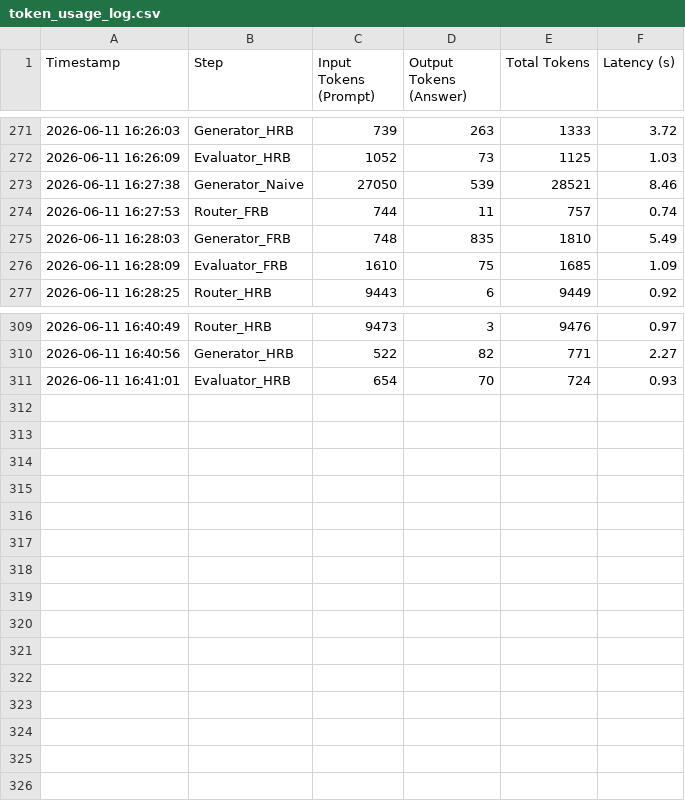
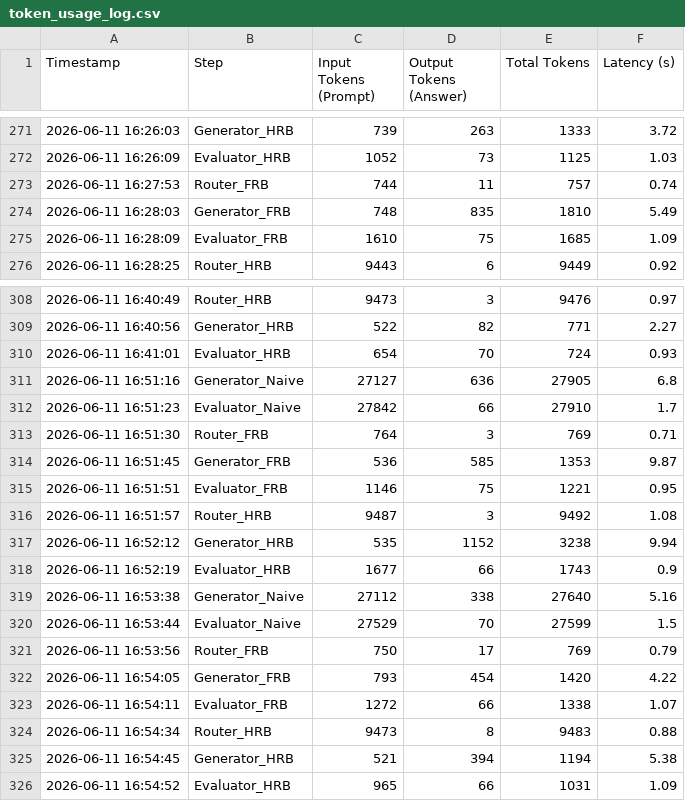
Before and after one commit to andreamurari/TesiMagistrale_NextQuerySuggestion, a CSV file: GeminiAPI_x_streamlit/token_usage_log.csv, drawn as a sheet; only a part is shown, gaps mark what is left out; removed rows and columns are numbered as before the commit, all else as after; the diff names each change by its address in the sheet, - before the commit and + after, or states it on an @@ line.

```diff
--- a/GeminiAPI_x_streamlit/token_usage_log.csv
+++ b/GeminiAPI_x_streamlit/token_usage_log.csv
-row 273: 2026-06-11 16:27:38 | Generator_Naive | 27050 | 539 | 28521 | 8.46
+row 311: 2026-06-11 16:51:16 | Generator_Naive | 27127 | 636 | 27905 | 6.8
+row 312: 2026-06-11 16:51:23 | Evaluator_Naive | 27842 | 66 | 27910 | 1.7
+row 313: 2026-06-11 16:51:30 | Router_FRB | 764 | 3 | 769 | 0.71
+row 314: 2026-06-11 16:51:45 | Generator_FRB | 536 | 585 | 1353 | 9.87
+row 315: 2026-06-11 16:51:51 | Evaluator_FRB | 1146 | 75 | 1221 | 0.95
+row 316: 2026-06-11 16:51:57 | Router_HRB | 9487 | 3 | 9492 | 1.08
+row 317: 2026-06-11 16:52:12 | Generator_HRB | 535 | 1152 | 3238 | 9.94
+row 318: 2026-06-11 16:52:19 | Evaluator_HRB | 1677 | 66 | 1743 | 0.9
+row 319: 2026-06-11 16:53:38 | Generator_Naive | 27112 | 338 | 27640 | 5.16
+row 320: 2026-06-11 16:53:44 | Evaluator_Naive | 27529 | 70 | 27599 | 1.5
+row 321: 2026-06-11 16:53:56 | Router_FRB | 750 | 17 | 769 | 0.79
+row 322: 2026-06-11 16:54:05 | Generator_FRB | 793 | 454 | 1420 | 4.22
+row 323: 2026-06-11 16:54:11 | Evaluator_FRB | 1272 | 66 | 1338 | 1.07
+row 324: 2026-06-11 16:54:34 | Router_HRB | 9473 | 8 | 9483 | 0.88
+row 325: 2026-06-11 16:54:45 | Generator_HRB | 521 | 394 | 1194 | 5.38
+row 326: 2026-06-11 16:54:52 | Evaluator_HRB | 965 | 66 | 1031 | 1.09
```
Also changed, not shown: GeminiAPI_x_streamlit/context_data.csv, 1 other file.
